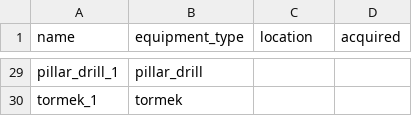
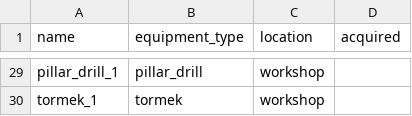
Before and after one commit to hillwithsmallfields/makers, a CSV file: equipment.csv, drawn as a sheet; only a part is shown, gaps mark what is left out; the diff covers the shown part only; the diff names each change by its address in the sheet, - before the commit and + after, or states it on an @@ line.

```diff
--- a/equipment.csv
+++ b/equipment.csv
-C29:C30 (location): (empty)
+C29:C30 (location): workshop
```
Also changed, not shown: 24 edited cells elsewhere in this file, 11 other files.
